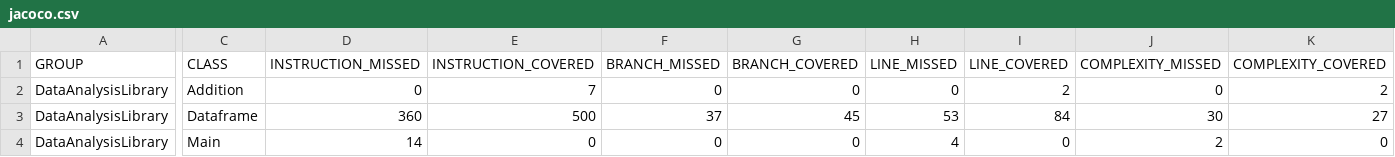
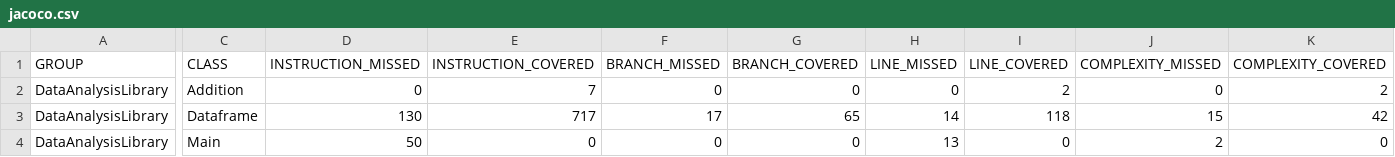
Before and after one commit to RobinDandel/DataAnalysisLibrary, a CSV file: target/site/jacoco/jacoco.csv, drawn as a sheet; only a part is shown, gaps mark what is left out; the diff covers the shown part only; the diff names each change by its address in the sheet, - before the commit and + after, or states it on an @@ line.

```diff
--- a/target/site/jacoco/jacoco.csv
+++ b/target/site/jacoco/jacoco.csv
-D3 (INSTRUCTION_MISSED): 360
+D3 (INSTRUCTION_MISSED): 130
-E3 (INSTRUCTION_COVERED): 500
+E3 (INSTRUCTION_COVERED): 717
-F3 (BRANCH_MISSED): 37
+F3 (BRANCH_MISSED): 17
-G3 (BRANCH_COVERED): 45
+G3 (BRANCH_COVERED): 65
-H3 (LINE_MISSED): 53
+H3 (LINE_MISSED): 14
-I3 (LINE_COVERED): 84
+I3 (LINE_COVERED): 118
-J3 (COMPLEXITY_MISSED): 30
+J3 (COMPLEXITY_MISSED): 15
-K3 (COMPLEXITY_COVERED): 27
+K3 (COMPLEXITY_COVERED): 42
-D4 (INSTRUCTION_MISSED): 14
+D4 (INSTRUCTION_MISSED): 50
-H4 (LINE_MISSED): 4
+H4 (LINE_MISSED): 13
```
Also changed, not shown: 2 edited cells elsewhere in this file, src/main/resources/forestfires.csv, target/classes/forestfires.csv, 22 other files.
